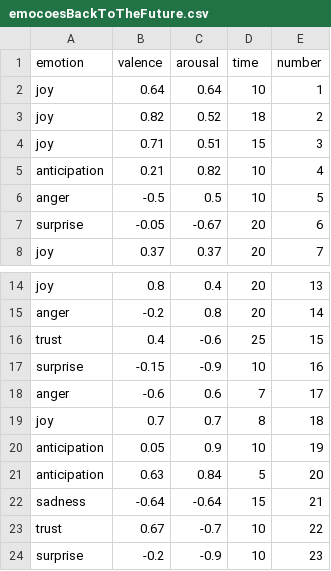
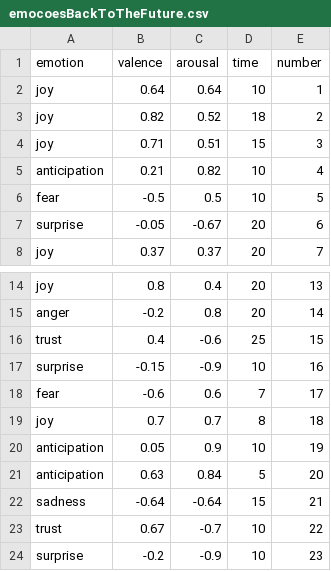
Before and after one commit to jpdlourenco98/emocoesBackToTheFuture, a CSV file: emocoesBackToTheFuture.csv, drawn as a sheet; only a part is shown, gaps mark what is left out.

Commit message:
Update emocoesBackToTheFuture.csv

```diff
--- a/emocoesBackToTheFuture.csv
+++ b/emocoesBackToTheFuture.csv
@@ -5,3 +5,3 @@ joy,0.71,0.51,15,3
 anticipation,0.21,0.82,10,4
-anger,-0.5,0.5,10,5
+fear,-0.5,0.5,10,5
 surprise,-0.05,-0.67,20,6
@@ -17,3 +17,3 @@ trust,0.4,-0.6,25,15
 surprise,-0.15,-0.9,10,16
-anger,-0.6,0.6,7,17
+fear,-0.6,0.6,7,17
 joy,0.7,0.7,8,18
```
